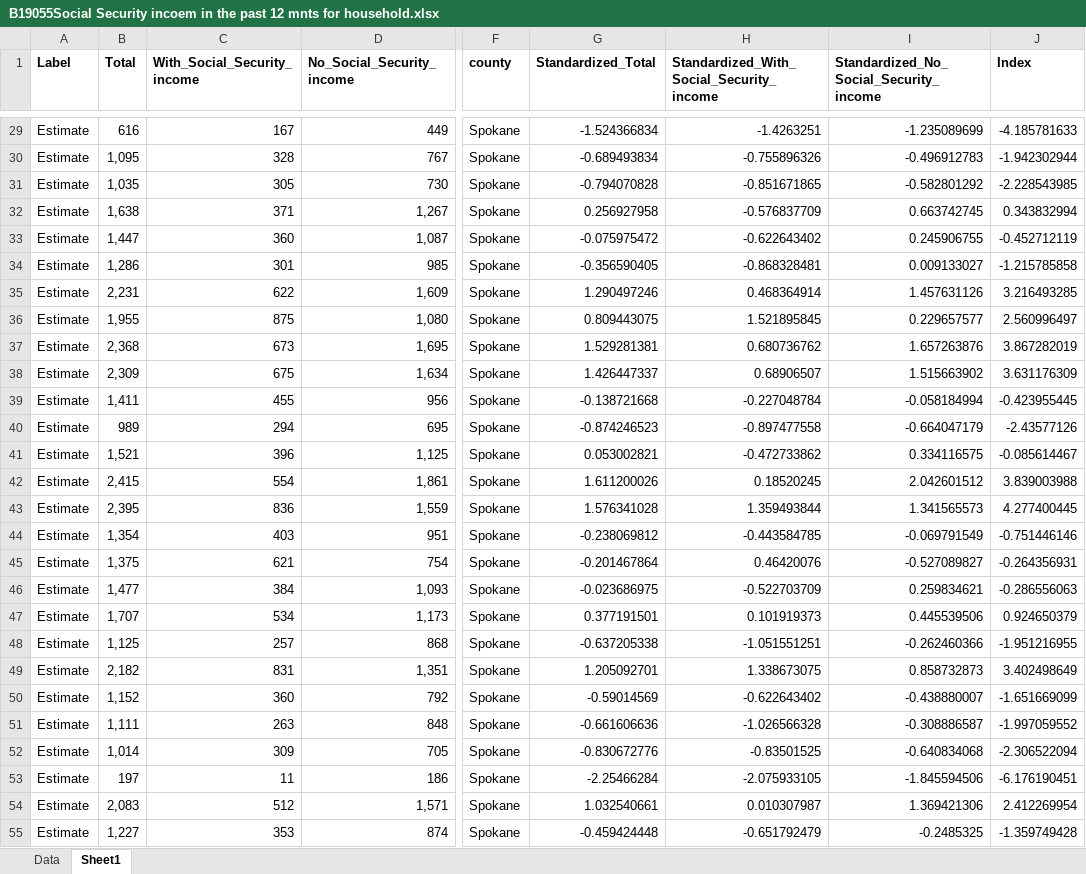
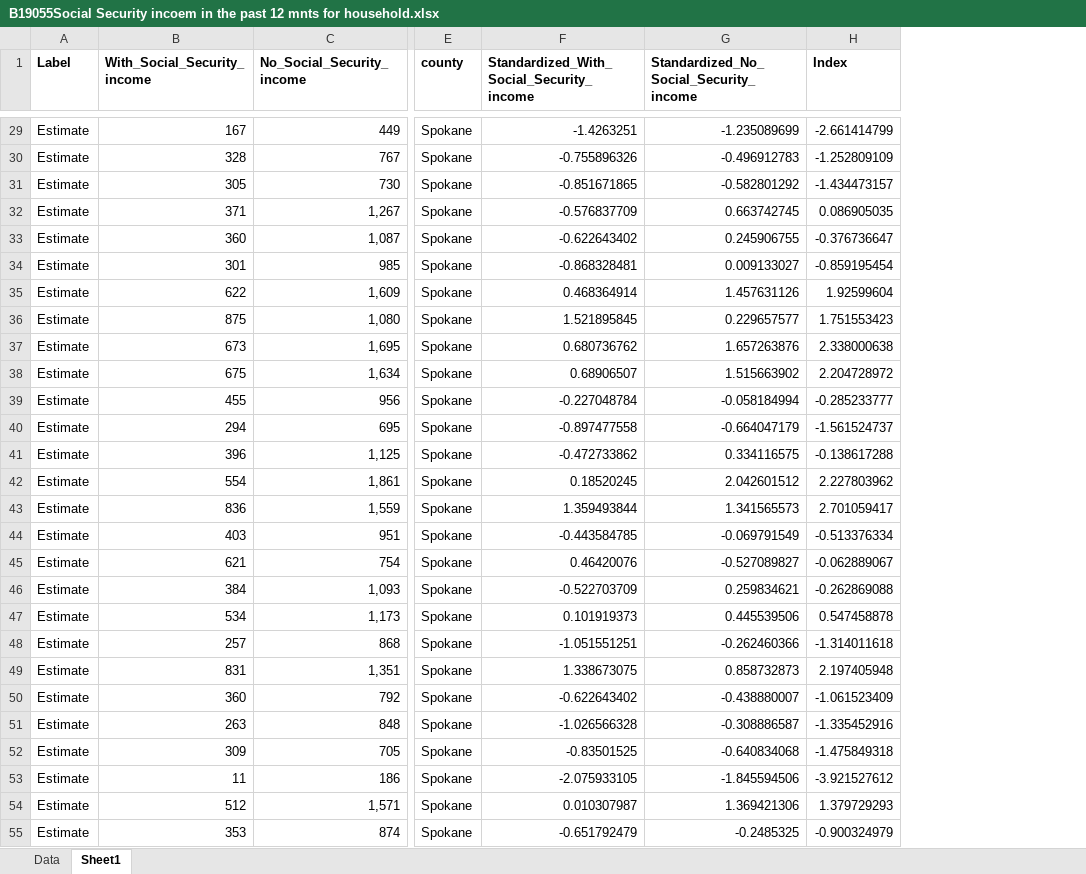
Before and after one commit to nicholasptran/eastern-washington-digital-equity, an Excel workbook: app/data/B19055Social Security incoem in the past 12 mnts for household.xlsx, sheet Sheet1, drawn as a sheet; only a part is shown, gaps mark what is left out; values as stored, in another font and other column widths than the file's, no borders; removed rows and columns are numbered as before the commit, all else as after; the diff covers the shown part only; the diff names each change by its address in the sheet, - before the commit and + after, or states it on an @@ line.

```diff
--- a/app/data/B19055Social Security incoem in the past 12 mnts for household.xlsx (sheet Sheet1)
+++ b/app/data/B19055Social Security incoem in the past 12 mnts for household.xlsx (sheet Sheet1)
-column B (Total), rows 29-55: 616 | 1,095 | 1,035 | 1,638 | 1,447 | 1,286 | 2,231 | 1,955 | 2,368 | 2,309 | 1,411 | 989 | 1,521 | 2,415 | 2,395 | 1,354 | 1,375 | 1,477 | 1,707 | 1,125 | 2,182 | 1,152 | 1,111 | 1,014 | 197 | 2,083 | 1,227
-column G (Standardized_Total), rows 29-55: -1.524366834 | -0.689493834 | -0.794070828 | 0.256927958 | -0.075975472 | -0.356590405 | 1.290497246 | 0.809443075 | 1.529281381 | 1.426447337 | -0.138721668 | -0.874246523 | 0.053002821 | 1.611200026 | 1.576341028 | -0.238069812 | -0.201467864 | -0.023686975 | 0.377191501 | -0.637205338 | 1.205092701 | -0.59014569 | -0.661606636 | -0.830672776 | -2.25466284 | 1.032540661 | -0.459424448
-H29 (Index): -4.185781633
+H29 (Index): -2.661414799
-H30 (Index): -1.942302944
+H30 (Index): -1.252809109
-H31 (Index): -2.228543985
+H31 (Index): -1.434473157
-H32 (Index): 0.343832994
+H32 (Index): 0.086905035
-H33 (Index): -0.452712119
+H33 (Index): -0.376736647
-H34 (Index): -1.215785858
+H34 (Index): -0.859195454
-H35 (Index): 3.216493285
+H35 (Index): 1.92599604
-H36 (Index): 2.560996497
+H36 (Index): 1.751553423
-H37 (Index): 3.867282019
+H37 (Index): 2.338000638
-H38 (Index): 3.631176309
+H38 (Index): 2.204728972
-H39 (Index): -0.423955445
+H39 (Index): -0.285233777
-H40 (Index): -2.43577126
+H40 (Index): -1.561524737
-H41 (Index): -0.085614467
+H41 (Index): -0.138617288
-H42 (Index): 3.839003988
+H42 (Index): 2.227803962
-H43 (Index): 4.277400445
+H43 (Index): 2.701059417
-H44 (Index): -0.751446146
+H44 (Index): -0.513376334
-H45 (Index): -0.264356931
+H45 (Index): -0.062889067
-H46 (Index): -0.286556063
+H46 (Index): -0.262869088
-H47 (Index): 0.924650379
+H47 (Index): 0.547458878
-H48 (Index): -1.951216955
+H48 (Index): -1.314011618
-H49 (Index): 3.402498649
+H49 (Index): 2.197405948
-H50 (Index): -1.651669099
+H50 (Index): -1.061523409
-H51 (Index): -1.997059552
+H51 (Index): -1.335452916
-H52 (Index): -2.306522094
+H52 (Index): -1.475849318
-H53 (Index): -6.176190451
+H53 (Index): -3.921527612
-H54 (Index): 2.412269954
+H54 (Index): 1.379729293
-H55 (Index): -1.359749428
+H55 (Index): -0.900324979
```
Also changed, not shown: 156 edited cells elsewhere in this sheet, formulas that keep their value, app/data/B19058pUBLIC ASSISTANCE INCOME OR FOOD STAMPS IN THE PAST 12 MONTHS FOR HOUSEHOLDS.xlsx, app/data/B25104 monthly housing cost.xlsx, 4 other files.
